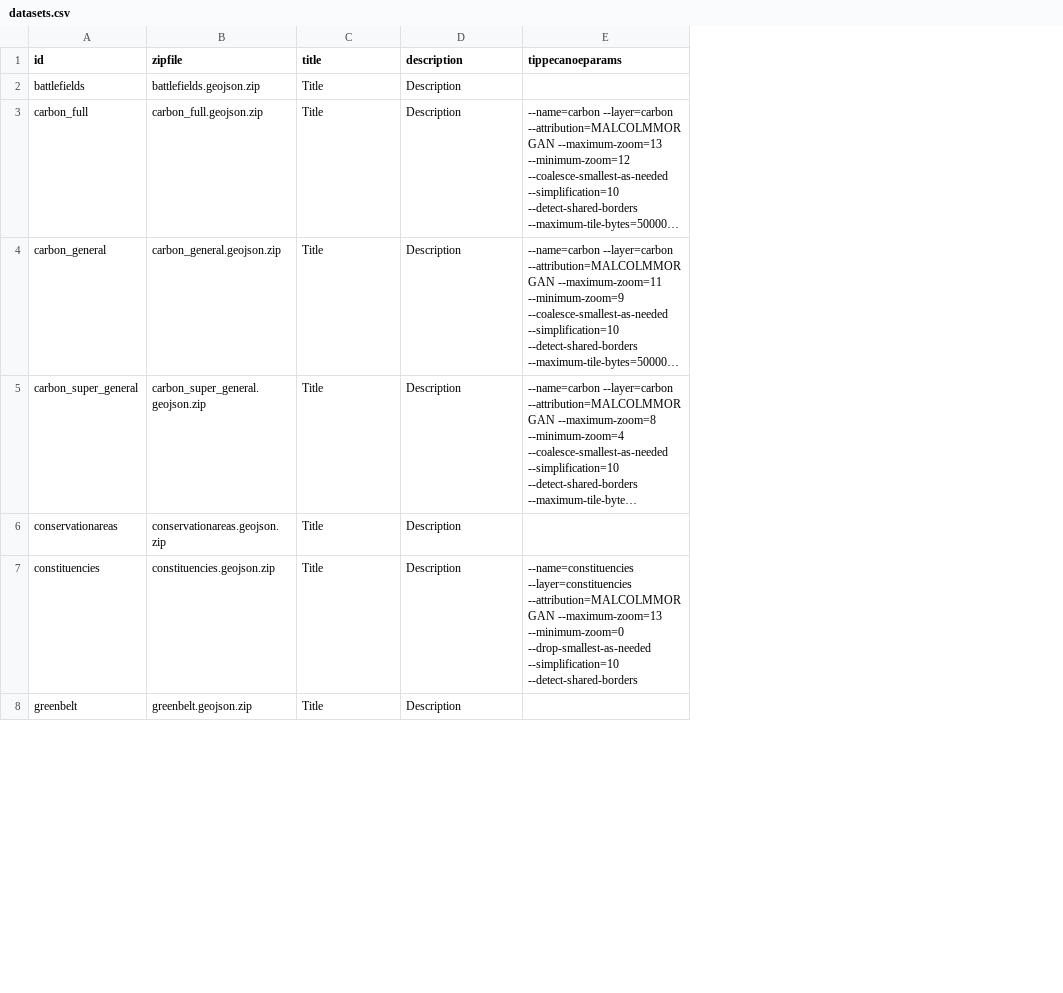
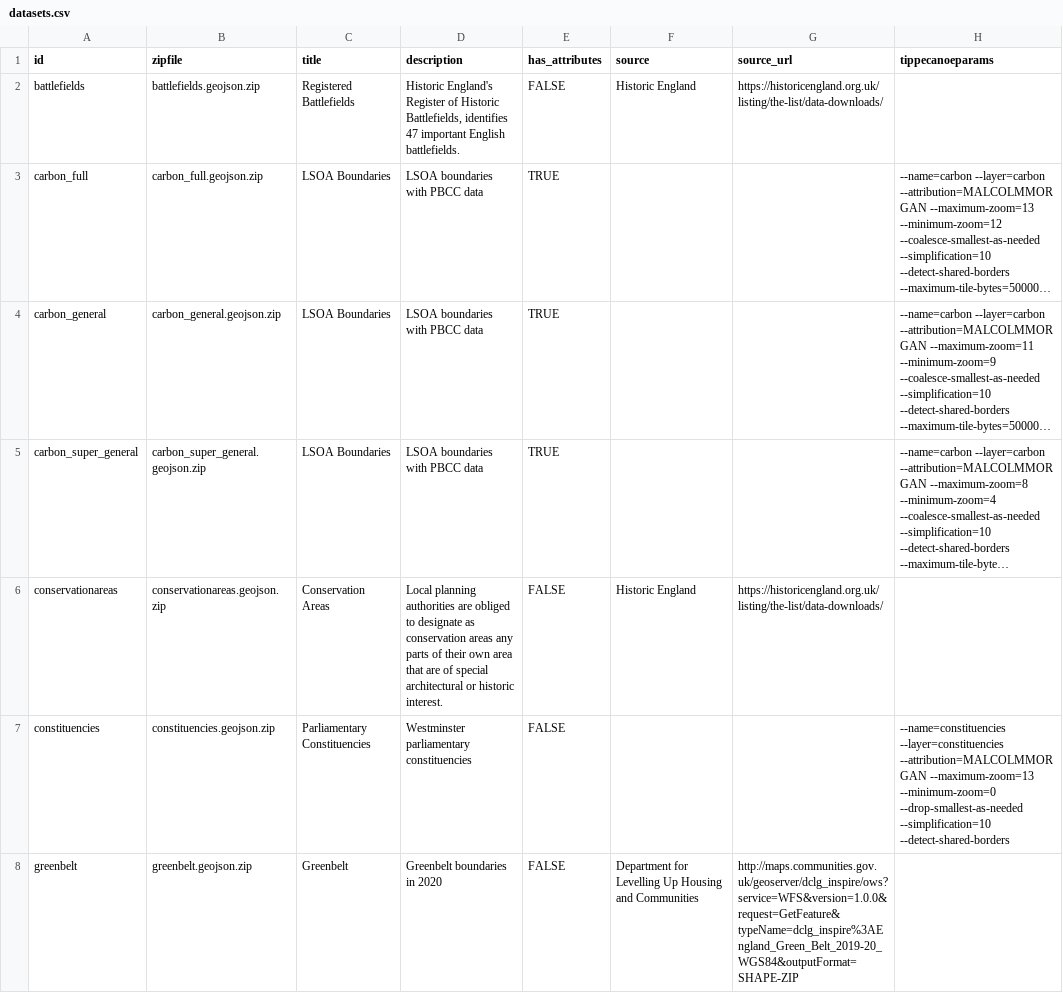
Before and after one commit to SDCA-tool/sdca-data, a CSV file: datasets.csv, drawn as a sheet; only a part is shown; long unchanged cells end in …; the diff covers the shown part only; the diff names each change by its address in the sheet, - before the commit and + after, or states it on an @@ line.

Commit message:
Add data descriptions
Heads up @mvl22 I've added quotes to some fields to allow for commas in the text.

```diff
--- a/datasets.csv
+++ b/datasets.csv
+column E (has_attributes), rows 2-8: FALSE | TRUE | TRUE | TRUE | FALSE | FALSE | FALSE
+column F (source), rows 2-8: Historic England |  |  |  | Historic England |  | Department for Levelling Up Housing and Communities
+column G (source_url), rows 2-8: https://historicengland.org.uk/listing/the-list/data-downloads/ |  |  |  | https://historicengland.org.uk/listing/the-list/data-downloads/ |  | http://maps.communities.gov.uk/geoserver/dclg_inspire/ows?service=WFS&version=1.0.0&request=GetFeature&typeName=dclg_inspire%3AEngland_Green_Belt_2019-20_WGS84&outputFormat=SHAPE-ZIP
-C2 (title): Title
+C2 (title): Registered Battlefields
-D2 (description): Description
+D2 (description): Historic England's Register of Historic Battlefields, identifies 47 important English battlefields.
-C3:C5 (title): Title
+C3:C5 (title): LSOA Boundaries
-D3:D5 (description): Description
+D3:D5 (description): LSOA boundaries with PBCC data
-C6 (title): Title
+C6 (title): Conservation Areas
-D6 (description): Description
+D6 (description): Local planning authorities are obliged to designate as conservation areas any parts of their own area that are of special architectural or historic interest.
-C7 (title): Title
+C7 (title): Parliamentary Constituencies
-D7 (description): Description
+D7 (description): Westminster parliamentary constituencies
-C8 (title): Title
+C8 (title): Greenbelt
-D8 (description): Description
+D8 (description): Greenbelt boundaries in 2020
```
Also changed, not shown: 14 edited cells elsewhere in this file.
